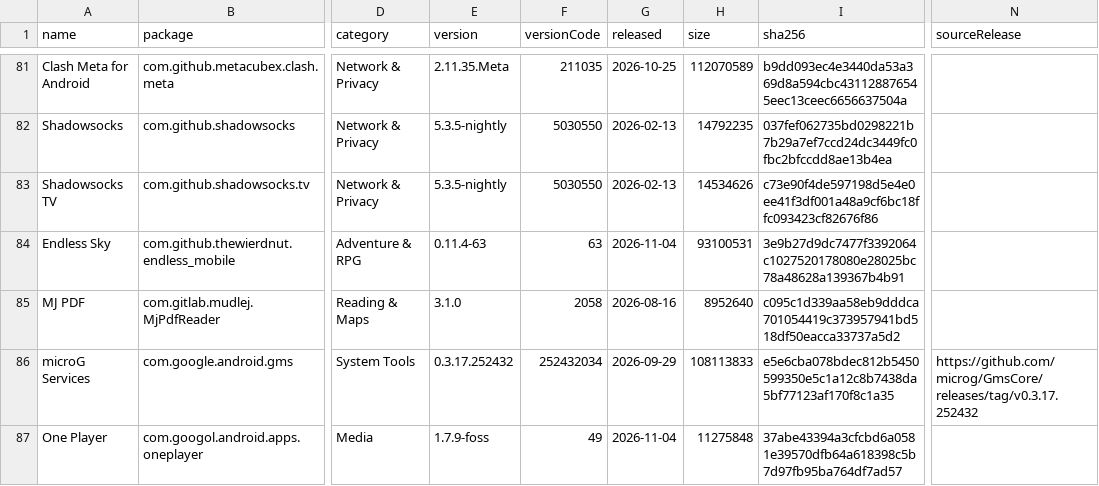
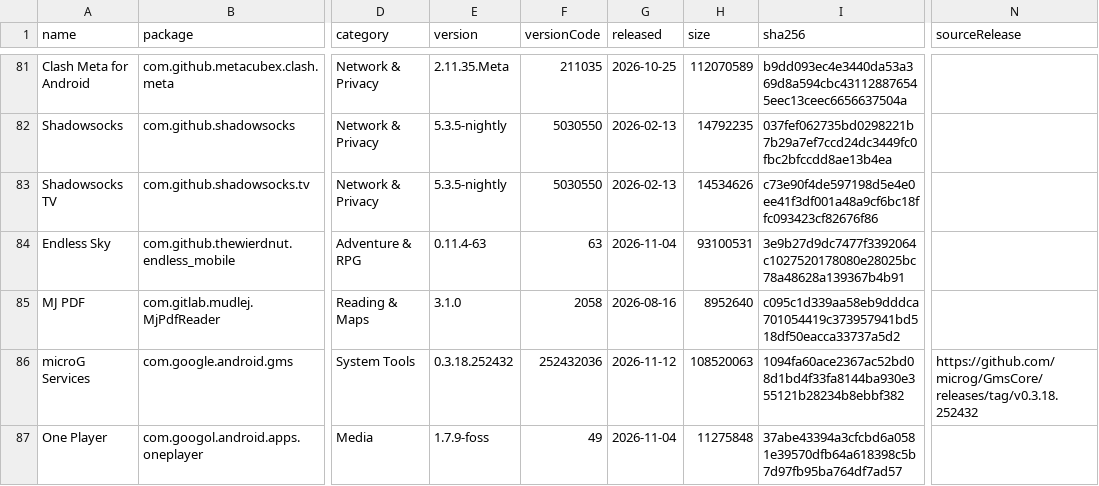
Before and after one commit to 2113apps/verified-android-apps, a CSV file: apps.csv, drawn as a sheet; only a part is shown, gaps mark what is left out; the diff covers the shown part only; the diff names each change by its address in the sheet, - before the commit and + after, or states it on an @@ line.

```diff
--- a/apps.csv
+++ b/apps.csv
-E86 (version): 0.3.17.252432
+E86 (version): 0.3.18.252432
-F86 (versionCode): 252432034
+F86 (versionCode): 252432036
-G86 (released): 2026-09-29
+G86 (released): 2026-11-12
-H86 (size): 108113833
+H86 (size): 108520063
-I86 (sha256): e5e6cba078bdec812b5450599350e5c1a12c8b7438da5bf77123af170f8c1a35
+I86 (sha256): 1094fa60ace2367ac52bd08d1bd4f33fa8144ba930e355121b28234b8ebbf382
-N86 (sourceRelease): https://github.com/microg/GmsCore/releases/tag/v0.3.17.252432
+N86 (sourceRelease): https://github.com/microg/GmsCore/releases/tag/v0.3.18.252432
```
Also changed, not shown: 23 edited cells elsewhere in this file, 1 other file.
